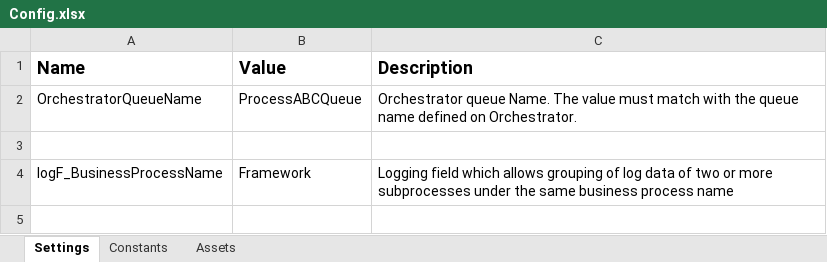
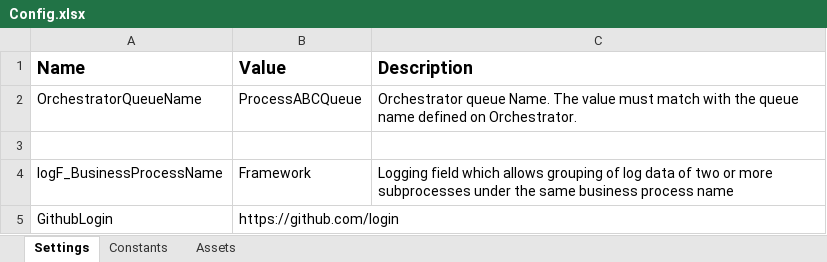
Before and after one commit to UIPath-Trainers-Automation-Suite-v2/uipath-automation-5, an Excel workbook: CreateP3Organization/Data/Config.xlsx, sheet Settings, drawn as a sheet; values as stored, in another font and other column widths than the file's, no borders; the diff names each change by its address in the sheet, - before the commit and + after, or states it on an @@ line.

```diff
--- a/CreateP3Organization/Data/Config.xlsx (sheet Settings)
+++ b/CreateP3Organization/Data/Config.xlsx (sheet Settings)
+row 5: GithubLogin | https://github.com/login
```
Also changed, not shown: 10 other files.
